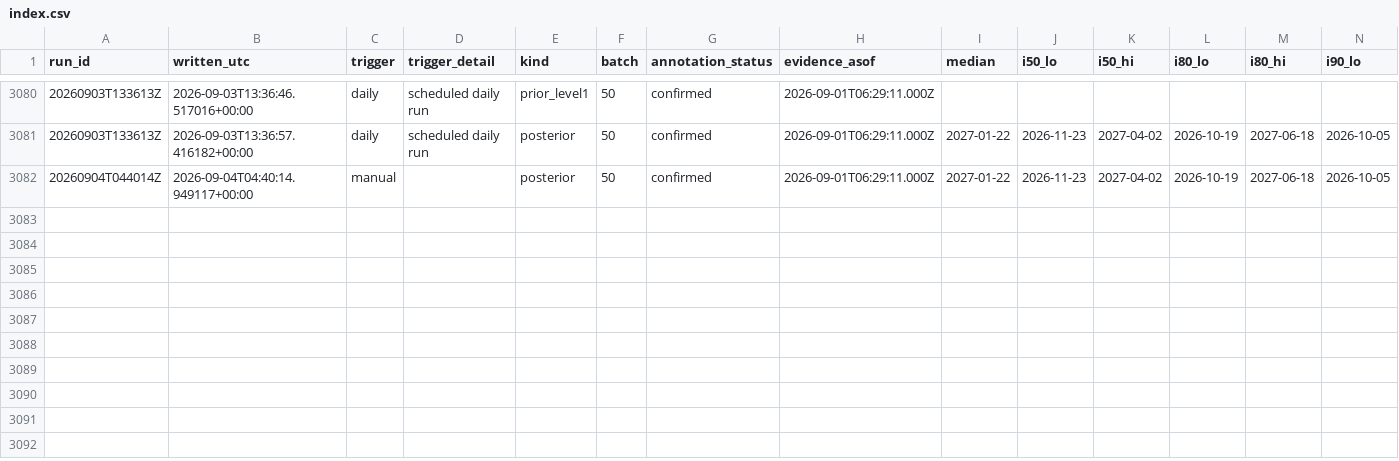
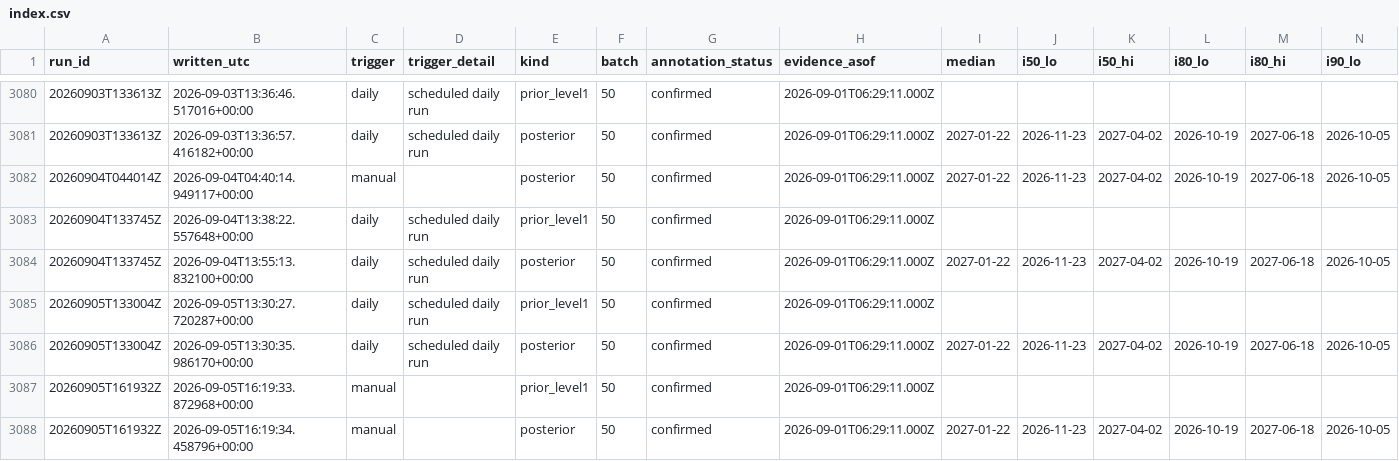
Before and after one commit to geanodong-bcrs/hxh-forecast, a CSV file: data/forecasts/index.csv, drawn as a sheet; only a part is shown, gaps mark what is left out; rows hold the shown columns only; the diff names each change by its address in the sheet, - before the commit and + after, or states it on an @@ line.

```diff
--- a/data/forecasts/index.csv
+++ b/data/forecasts/index.csv
+row 3083: 20260904T133745Z | 2026-09-04T13:38:22.557648+00:00 | daily | scheduled daily run | prior_level1 | 50 | confirmed | 2026-09-01T06:29:11.000Z
+row 3084: 20260904T133745Z | 2026-09-04T13:55:13.832100+00:00 | daily | scheduled daily run | posterior | 50 | confirmed | 2026-09-01T06:29:11.000Z | 2027-01-22 | 2026-11-23 | 2027-04-02 | 2026-10-19 | 2027-06-18 | 2026-10-05
+row 3085: 20260905T133004Z | 2026-09-05T13:30:27.720287+00:00 | daily | scheduled daily run | prior_level1 | 50 | confirmed | 2026-09-01T06:29:11.000Z
+row 3086: 20260905T133004Z | 2026-09-05T13:30:35.986170+00:00 | daily | scheduled daily run | posterior | 50 | confirmed | 2026-09-01T06:29:11.000Z | 2027-01-22 | 2026-11-23 | 2027-04-02 | 2026-10-19 | 2027-06-18 | 2026-10-05
+row 3087: 20260905T161932Z | 2026-09-05T16:19:33.872968+00:00 | manual |  | prior_level1 | 50 | confirmed | 2026-09-01T06:29:11.000Z
+row 3088: 20260905T161932Z | 2026-09-05T16:19:34.458796+00:00 | manual |  | posterior | 50 | confirmed | 2026-09-01T06:29:11.000Z | 2027-01-22 | 2026-11-23 | 2027-04-02 | 2026-10-19 | 2027-06-18 | 2026-10-05
```
Also changed, not shown: data/automation/poll_log.csv, 13 other files.
